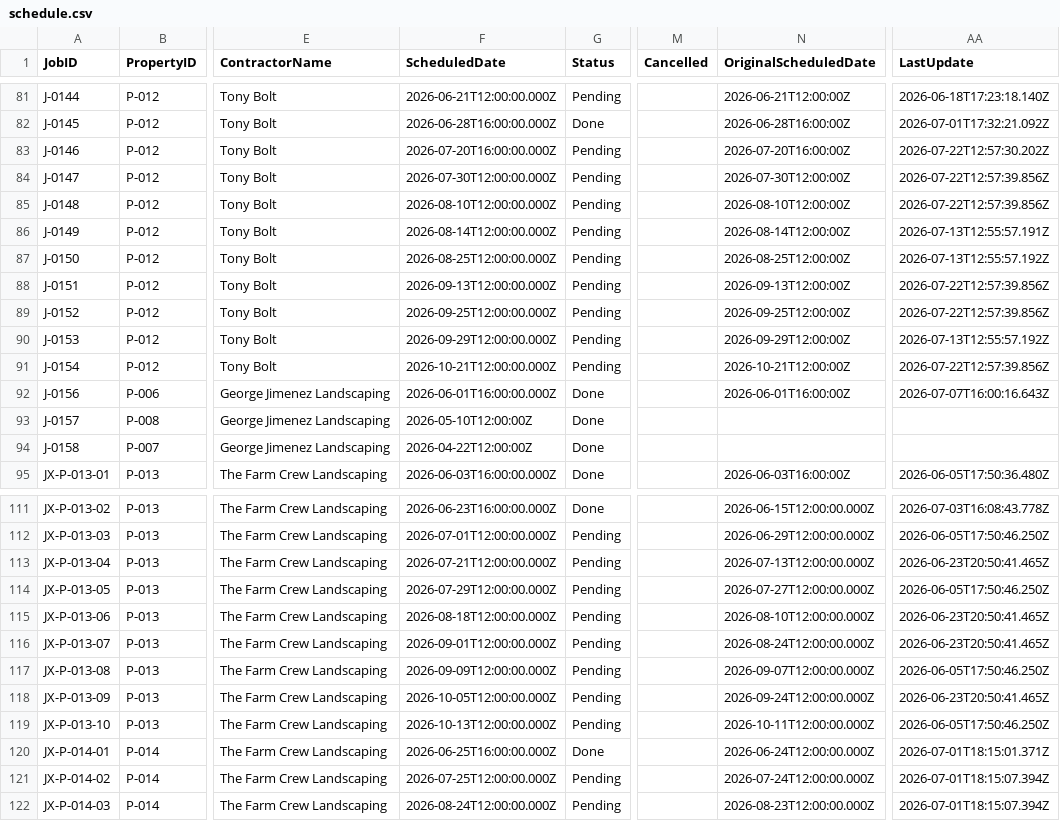
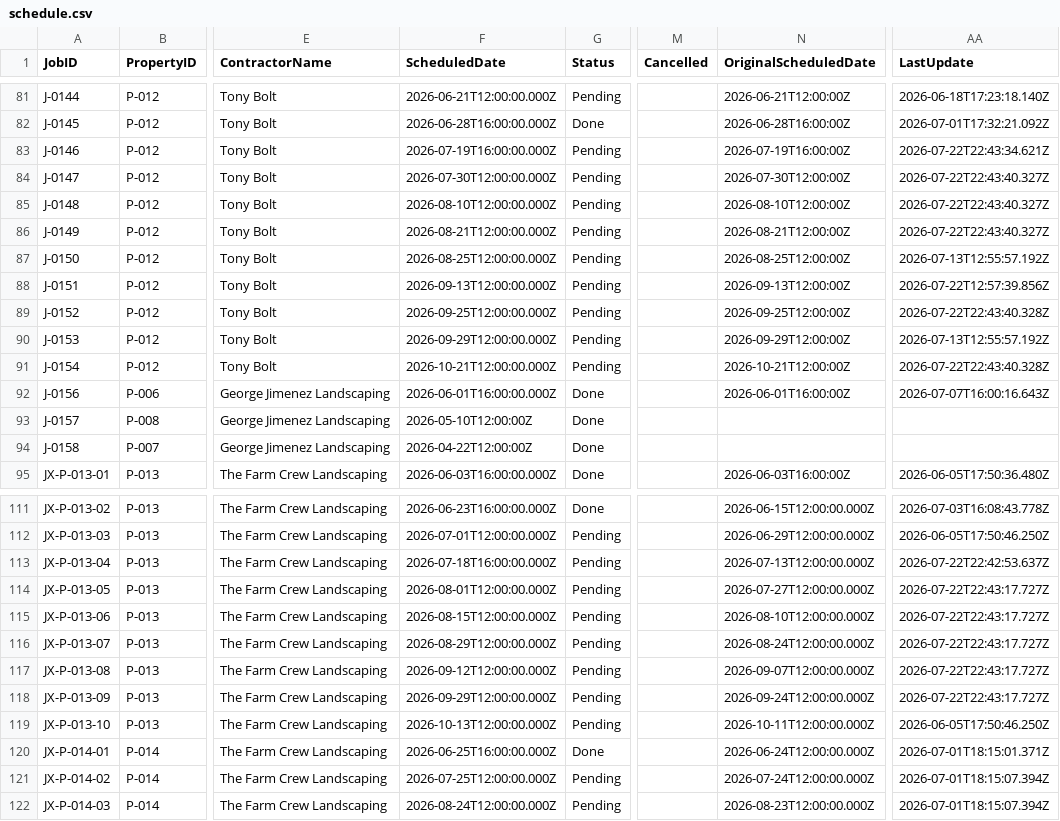
Before and after one commit to emw-oldwell/oldwell-mowing-dashboard, a CSV file: exports/schedule.csv, drawn as a sheet; only a part is shown, gaps mark what is left out; the diff covers the shown part only; the diff names each change by its address in the sheet, - before the commit and + after, or states it on an @@ line.

```diff
--- a/exports/schedule.csv
+++ b/exports/schedule.csv
-F83 (ScheduledDate): 2026-07-20T16:00:00.000Z
+F83 (ScheduledDate): 2026-07-19T16:00:00.000Z
-N83 (OriginalScheduledDate): 2026-07-20T16:00:00Z
+N83 (OriginalScheduledDate): 2026-07-19T16:00:00Z
-AA83 (LastUpdate): 2026-07-22T12:57:30.202Z
+AA83 (LastUpdate): 2026-07-22T22:43:34.621Z
-AA84:AA85 (LastUpdate): 2026-07-22T12:57:39.856Z
+AA84:AA85 (LastUpdate): 2026-07-22T22:43:40.327Z
-F86 (ScheduledDate): 2026-08-14T12:00:00.000Z
+F86 (ScheduledDate): 2026-08-21T12:00:00.000Z
-N86 (OriginalScheduledDate): 2026-08-14T12:00:00Z
+N86 (OriginalScheduledDate): 2026-08-21T12:00:00Z
-AA86 (LastUpdate): 2026-07-13T12:55:57.191Z
+AA86 (LastUpdate): 2026-07-22T22:43:40.327Z
-AA89 (LastUpdate): 2026-07-22T12:57:39.856Z
+AA89 (LastUpdate): 2026-07-22T22:43:40.328Z
-AA91 (LastUpdate): 2026-07-22T12:57:39.856Z
+AA91 (LastUpdate): 2026-07-22T22:43:40.328Z
-F113 (ScheduledDate): 2026-07-21T12:00:00.000Z
+F113 (ScheduledDate): 2026-07-18T16:00:00.000Z
-AA113 (LastUpdate): 2026-06-23T20:50:41.465Z
+AA113 (LastUpdate): 2026-07-22T22:42:53.637Z
-F114 (ScheduledDate): 2026-07-29T12:00:00.000Z
+F114 (ScheduledDate): 2026-08-01T12:00:00.000Z
-AA114 (LastUpdate): 2026-06-05T17:50:46.250Z
+AA114 (LastUpdate): 2026-07-22T22:43:17.727Z
-F115 (ScheduledDate): 2026-08-18T12:00:00.000Z
+F115 (ScheduledDate): 2026-08-15T12:00:00.000Z
-AA115:AA116 (LastUpdate): 2026-06-23T20:50:41.465Z
+AA115:AA116 (LastUpdate): 2026-07-22T22:43:17.727Z
-F116 (ScheduledDate): 2026-09-01T12:00:00.000Z
+F116 (ScheduledDate): 2026-08-29T12:00:00.000Z
-F117 (ScheduledDate): 2026-09-09T12:00:00.000Z
+F117 (ScheduledDate): 2026-09-12T12:00:00.000Z
-AA117 (LastUpdate): 2026-06-05T17:50:46.250Z
+AA117 (LastUpdate): 2026-07-22T22:43:17.727Z
-F118 (ScheduledDate): 2026-10-05T12:00:00.000Z
+F118 (ScheduledDate): 2026-09-29T12:00:00.000Z
-AA118 (LastUpdate): 2026-06-23T20:50:41.465Z
+AA118 (LastUpdate): 2026-07-22T22:43:17.727Z
```
Also changed, not shown: 36 edited cells elsewhere in this file, exports/properties.csv, 1 other file.
